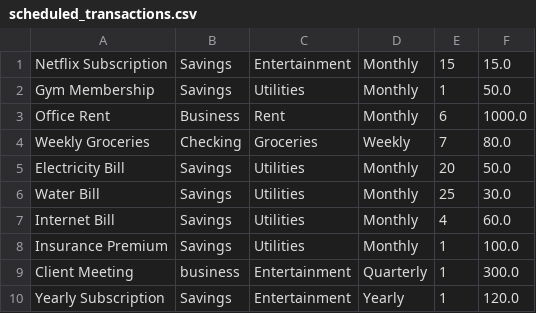
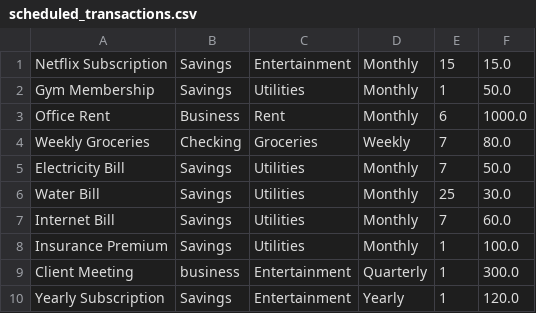
Before and after one commit to SonnyAu/dev-82-06, a CSV file: src/data/scheduled_transactions.csv, drawn as a sheet.

```diff
--- a/src/data/scheduled_transactions.csv
+++ b/src/data/scheduled_transactions.csv
@@ -4,5 +4,5 @@ Office Rent,Business,Rent,Monthly,6,1000.0
 Weekly Groceries,Checking,Groceries,Weekly,7,80.0
-Electricity Bill,Savings,Utilities,Monthly,20,50.0
+Electricity Bill,Savings,Utilities,Monthly,7,50.0
 Water Bill,Savings,Utilities,Monthly,25,30.0
-Internet Bill,Savings,Utilities,Monthly,4,60.0
+Internet Bill,Savings,Utilities,Monthly,7,60.0
 Insurance Premium,Savings,Utilities,Monthly,1,100.0
```
Also changed, not shown: 4 other files.
